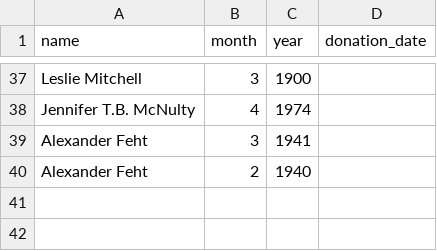
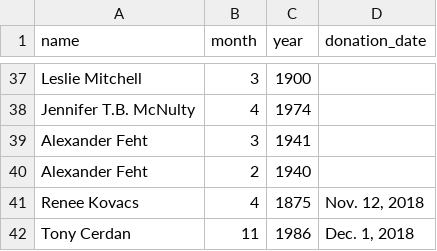
Before and after one commit to dailycal-projects/archive, a CSV file: sponsors.csv, drawn as a sheet; only a part is shown, gaps mark what is left out.

Commit message:
fixing bug: properly updating sponsorship

```diff
--- a/sponsors.csv
+++ b/sponsors.csv
@@ -40 +40,3 @@ Alexander Feht,3,1941,
 Alexander Feht,2,1940,
+Renee Kovacs,4,1875,"Nov. 12, 2018"
+Tony Cerdan,11,1986,"Dec. 1, 2018"
```
Also changed, not shown: 2 other files.
